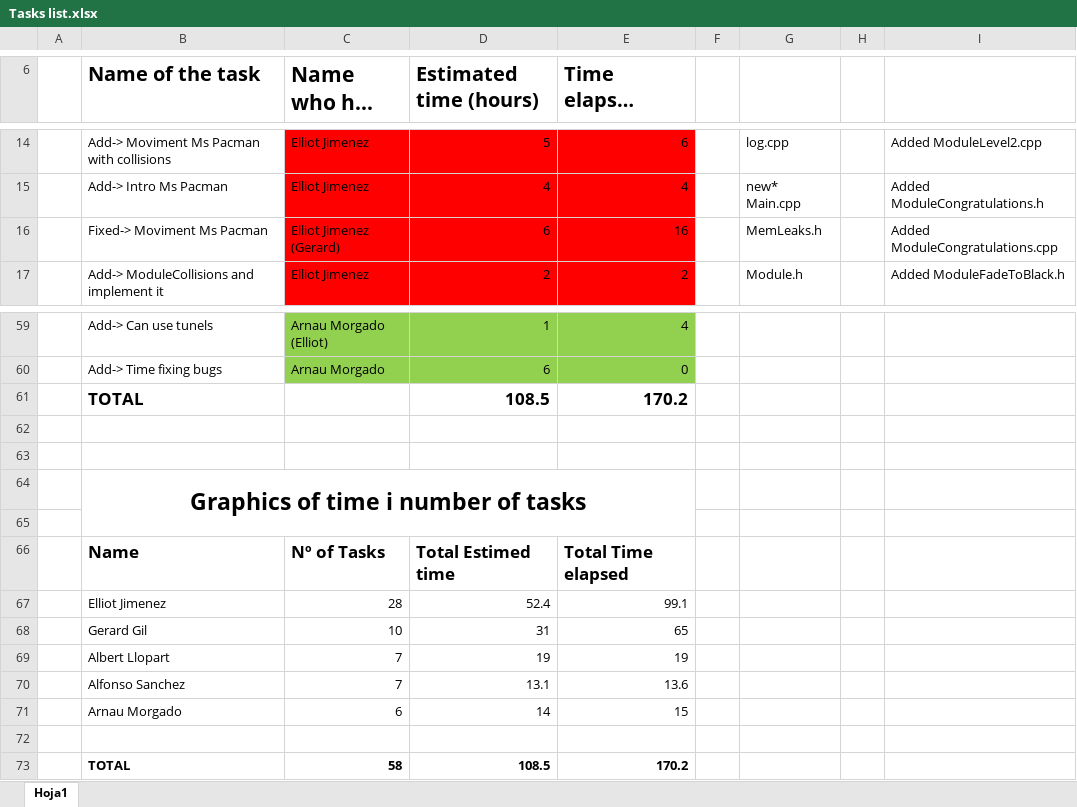
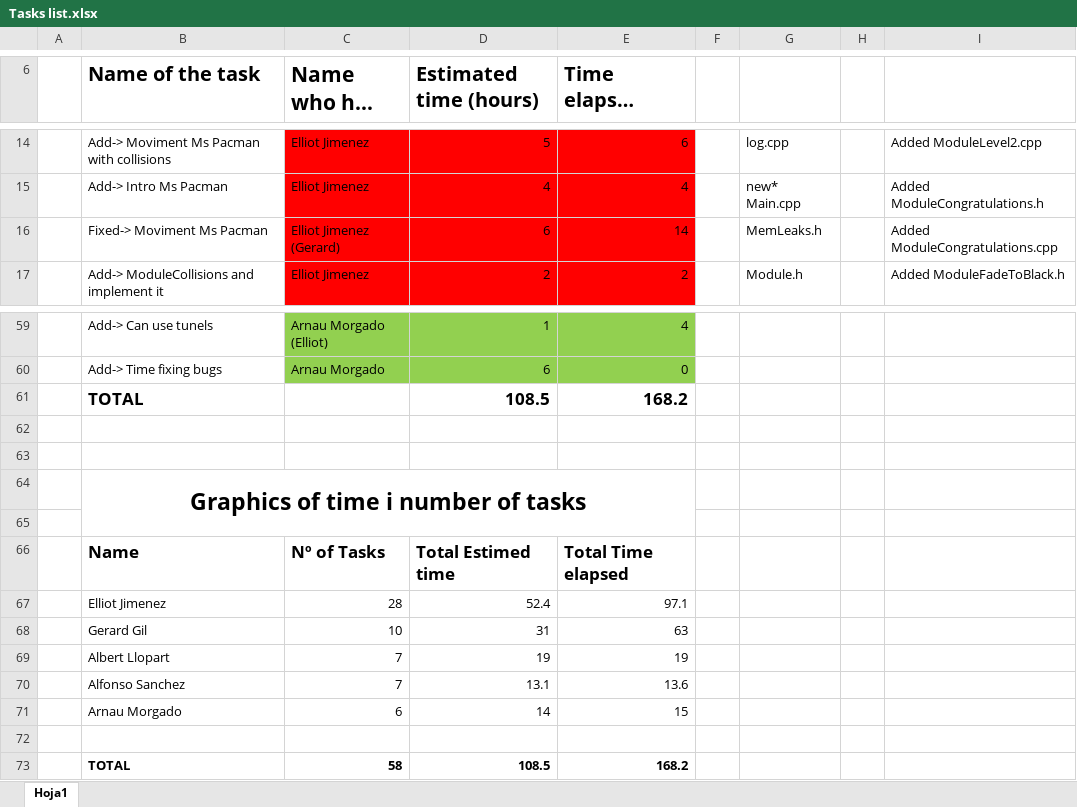
Before and after one commit to elliotjb/Ms-Pac-Man, an Excel workbook: Tasks list.xlsx, sheet Hoja1, drawn as a sheet; only a part is shown, gaps mark what is left out; long unchanged cells end in …; values as stored, in another font and other column widths than the file's, no borders; charts and pictures not drawn; the diff names each change by its address in the sheet, - before the commit and + after, or states it on an @@ line.

```diff
--- a/Tasks list.xlsx (sheet Hoja1)
+++ b/Tasks list.xlsx (sheet Hoja1)
-E16 (Time elapsed (hours)): 16
+E16 (Time elapsed (hours)): 14
-E61 (Time elapsed (hours)): 170.2
+E61 (Time elapsed (hours)): 168.2
-E67 (Time elapsed (hours)): 99.1
+E67 (Time elapsed (hours)): 97.1
-E68 (Time elapsed (hours)): 65
+E68 (Time elapsed (hours)): 63
-E73 (Time elapsed (hours)): 170.2
+E73 (Time elapsed (hours)): 168.2
```
Also changed, not shown: charts or pictures, 28 other files.
